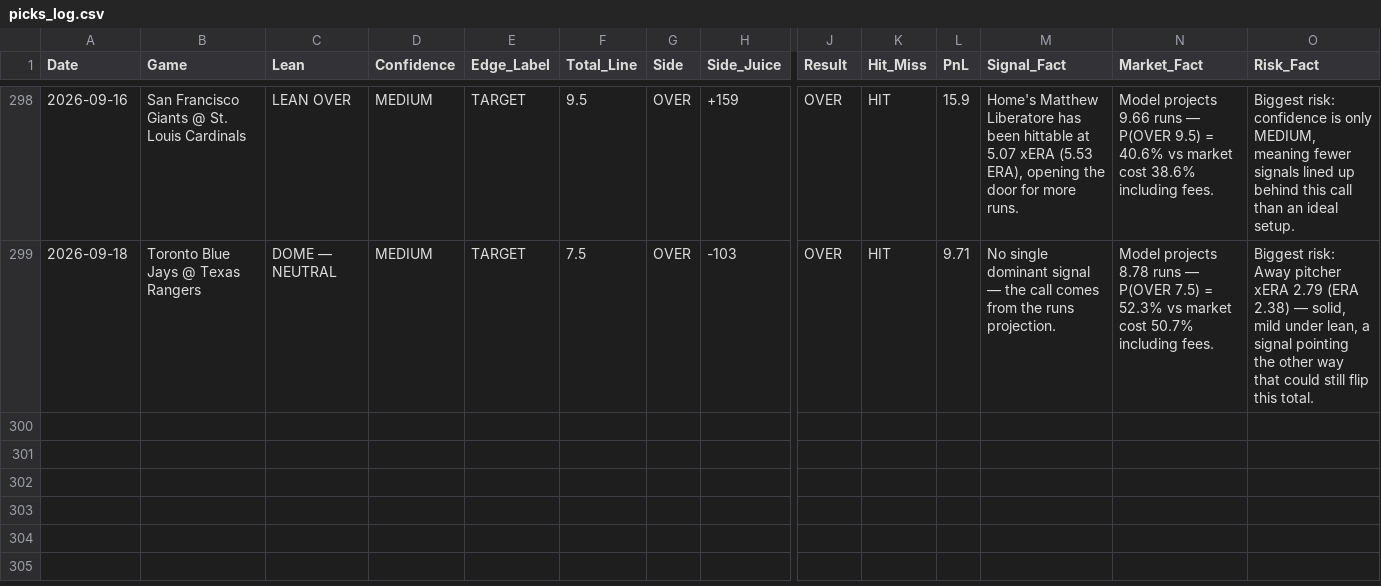
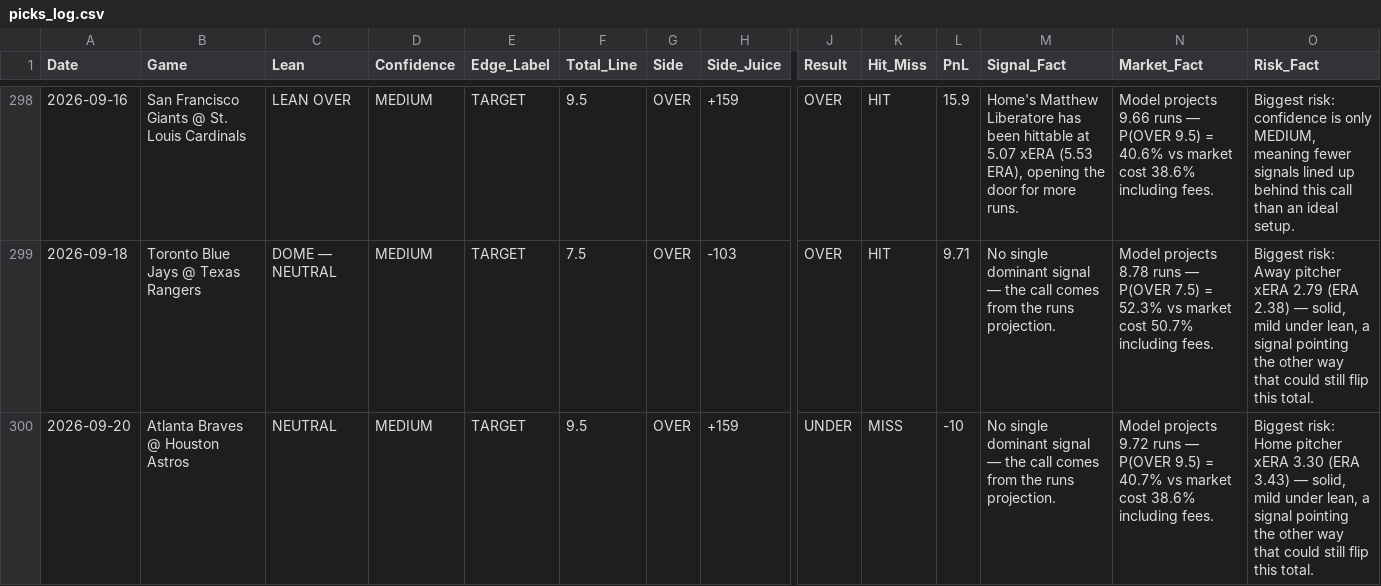
Before and after one commit to joeygir/mlb-polymarket-bot, a CSV file: picks_log.csv, drawn as a sheet; only a part is shown, gaps mark what is left out; rows hold the shown columns only; the diff names each change by its address in the sheet, - before the commit and + after, or states it on an @@ line.

Commit message:
auto: update picks log [2026-09-21]

```diff
--- a/picks_log.csv
+++ b/picks_log.csv
+row 300: 2026-09-20 | Atlanta Braves @ Houston Astros | NEUTRAL | MEDIUM | TARGET | 9.5 | OVER | +159 | UNDER | MISS | -10 | No single dominant signal — the call comes from the runs projection. | Model projects 9.72 runs — P(OVER 9.5) = 40.7% vs market cost 38.6% including fees. | Biggest risk: Home pitcher xERA 3.30 (ERA 3.43) — solid, mild under lean, a signal pointing the other way that could still flip this total.
```
